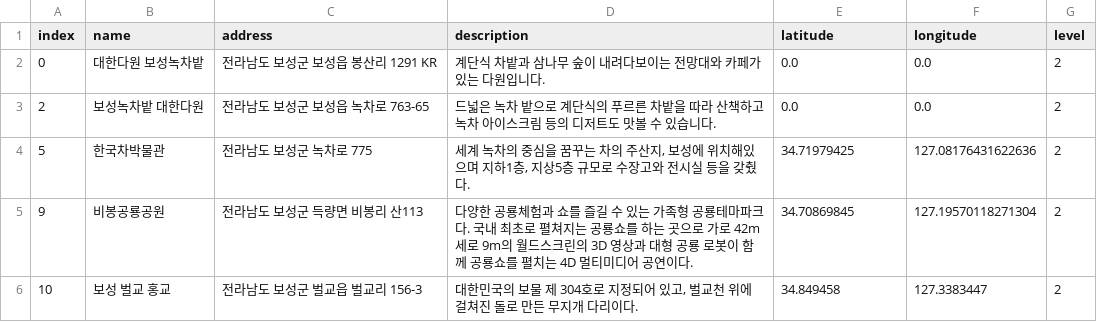
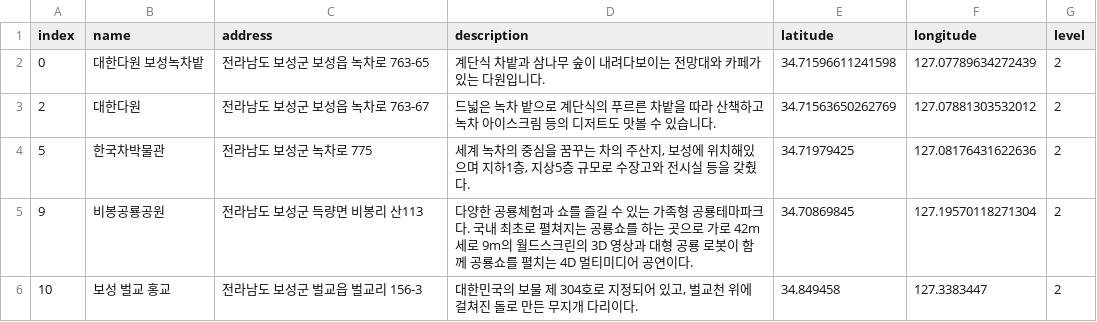
Before and after one commit to leedongyull/google-map-crawling, a CSV file: output/전라남도/전라남도_보성군.csv, drawn as a sheet.

Commit message:
Update 전라남도_보성군.csv

```diff
--- a/output/전라남도/전라남도_보성군.csv
+++ b/output/전라남도/전라남도_보성군.csv
@@ -1,4 +1,4 @@
 index,name,address,description,latitude,longitude,level
-0,대한다원 보성녹차밭,전라남도 보성군 보성읍 봉산리 1291 KR,계단식 차밭과 삼나무 숲이 내려다보이는 전망대와 카페가 있는 다원입니다.,0.0,0.0,2
-2,보성녹차밭 대한다원,전라남도 보성군 보성읍 녹차로 763-65,드넓은 녹차 밭으로 계단식의 푸르른 차밭을 따라 산책하고 녹차 아이스크림 등의 디저트도 맛볼 수 있습니다.,0.0,0.0,2
+0,대한다원 보성녹차밭,전라남도 보성군 보성읍 녹차로 763-65,계단식 차밭과 삼나무 숲이 내려다보이는 전망대와 카페가 있는 다원입니다.,34.71596611241598,127.07789634272439,2
+2, 대한다원,전라남도 보성군 보성읍 녹차로 763-67,드넓은 녹차 밭으로 계단식의 푸르른 차밭을 따라 산책하고 녹차 아이스크림 등의 디저트도 맛볼 수 있습니다.,34.71563650262769,127.07881303532012,2
 5,한국차박물관,전라남도 보성군 녹차로 775,"세계 녹차의 중심을 꿈꾸는 차의 주산지, 보성에 위치해있으며 지하1층, 지상5층 규모로 수장고와 전시실 등을 갖췄다.",34.71979425,127.08176431622636,2
```
